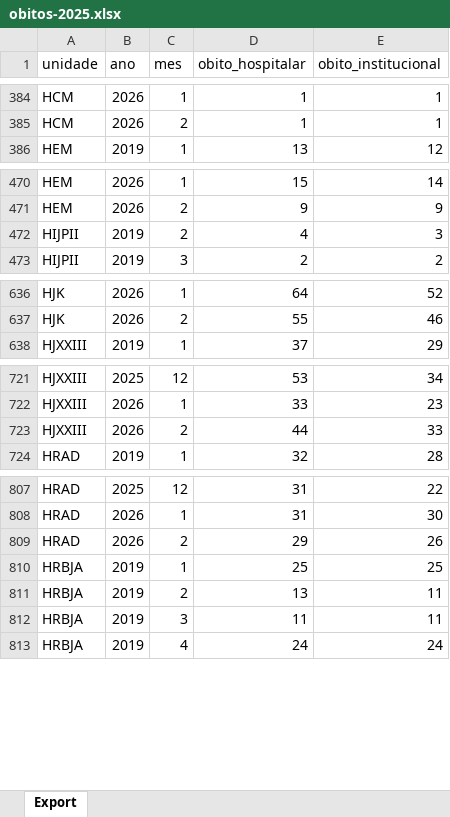
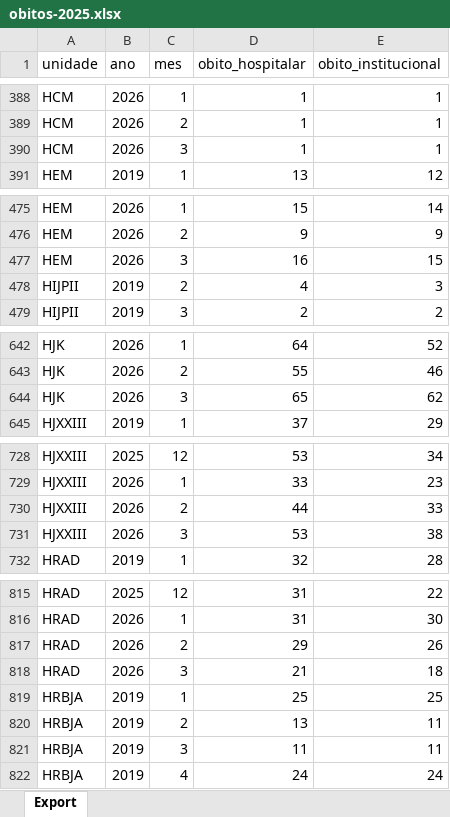
Before and after one commit to transparencia-mg/fhemig_obitos-hospitalares-institucionais, an Excel workbook: upload/obitos-2025.xlsx, sheet Export, drawn as a sheet; only a part is shown, gaps mark what is left out; values as stored, in another font and other column widths than the file's, no borders; the diff covers the shown part only; the diff names each change by its address in the sheet, - before the commit and + after, or states it on an @@ line.

```diff
--- a/upload/obitos-2025.xlsx (sheet Export)
+++ b/upload/obitos-2025.xlsx (sheet Export)
+row 390: HCM | 2026 | 3 | 1 | 1
+row 477: HEM | 2026 | 3 | 16 | 15
+row 644: HJK | 2026 | 3 | 65 | 62
+row 731: HJXXIII | 2026 | 3 | 53 | 38
+row 818: HRAD | 2026 | 3 | 21 | 18
```
Also changed, not shown: 7 added rows and 1 edited cell elsewhere in this sheet.
